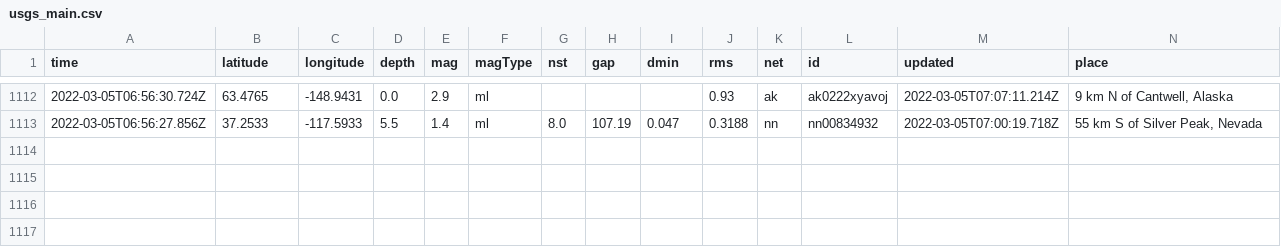
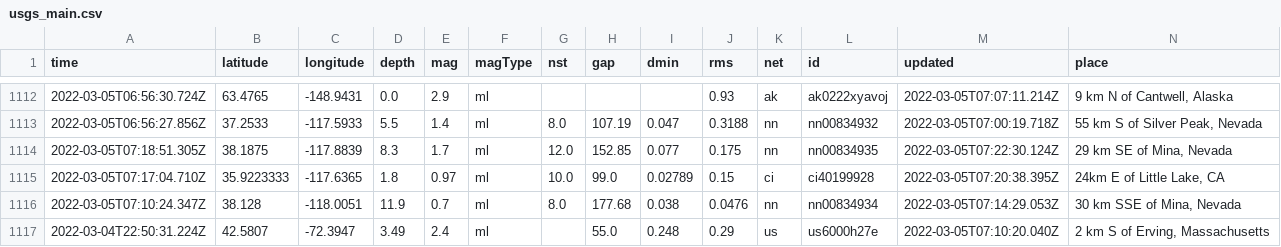
Before and after one commit to aadittambe/actions-pipeline, a CSV file: usgs_main.csv, drawn as a sheet; only a part is shown, gaps mark what is left out; rows hold the shown columns only; the diff names each change by its address in the sheet, - before the commit and + after, or states it on an @@ line.

```diff
--- a/usgs_main.csv
+++ b/usgs_main.csv
+row 1114: 2022-03-05T07:18:51.305Z | 38.1875 | -117.8839 | 8.3 | 1.7 | ml | 12.0 | 152.85 | 0.077 | 0.175 | nn | nn00834935 | 2022-03-05T07:22:30.124Z | 29 km SE of Mina, Nevada
+row 1115: 2022-03-05T07:17:04.710Z | 35.9223333 | -117.6365 | 1.8 | 0.97 | ml | 10.0 | 99.0 | 0.02789 | 0.15 | ci | ci40199928 | 2022-03-05T07:20:38.395Z | 24km E of Little Lake, CA
+row 1116: 2022-03-05T07:10:24.347Z | 38.128 | -118.0051 | 11.9 | 0.7 | ml | 8.0 | 177.68 | 0.038 | 0.0476 | nn | nn00834934 | 2022-03-05T07:14:29.053Z | 30 km SSE of Mina, Nevada
+row 1117: 2022-03-04T22:50:31.224Z | 42.5807 | -72.3947 | 3.49 | 2.4 | ml |  | 55.0 | 0.248 | 0.29 | us | us6000h27e | 2022-03-05T07:10:20.040Z | 2 km S of Erving, Massachusetts
```
Also changed, not shown: usgs_current.csv.
